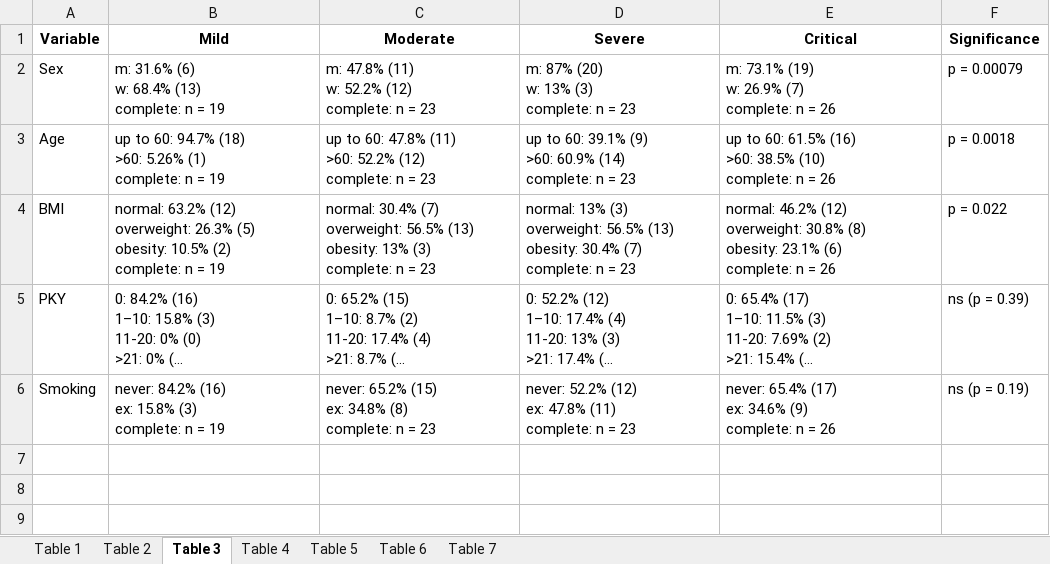
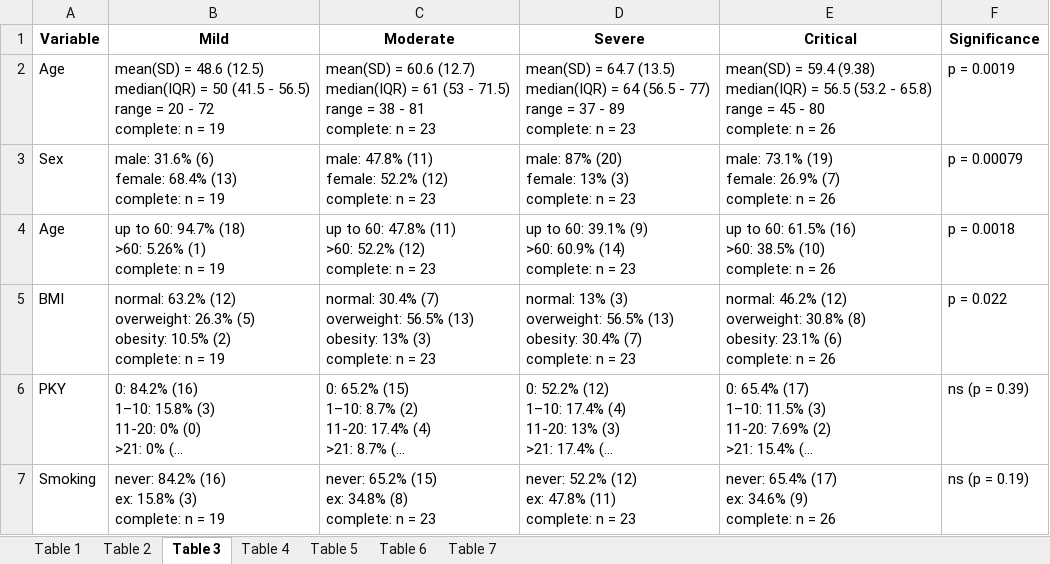
Before and after one commit to PiotrTymoszuk/radio_CovILD, an Excel workbook: paper/tables.xlsx, sheet Table 3, drawn as a sheet; long unchanged cells end in …; values as stored, in another font and other column widths than the file's, no borders; addresses are those after the commit; ↵ is a line break in a cell; the diff names each change by its address in the sheet, - before the commit and + after, or states it on an @@ line.

```diff
--- a/paper/tables.xlsx (sheet Table 3)
+++ b/paper/tables.xlsx (sheet Table 3)
+row 2: Age | mean(SD) = 48.6 (12.5) ↵ median(IQR) = 50 (41.5 - 56.5) ↵ range = 20 - 72 ↵ complete: n = 19 | mean(SD) = 60.6 (12.7) ↵ median(IQR) = 61 (53 - 71.5) ↵ range = 38 - 81 ↵ complete: n = 23 | mean(SD) = 64.7 (13.5) ↵ median(IQR) = 64 (56.5 - 77) ↵ range = 37 - 89 ↵ complete: n = 23 | mean(SD) = 59.4 (9.38) ↵ median(IQR) = 56.5 (53.2 - 65.8) ↵ range = 45 - 80 ↵ complete: n = 26 | p = 0.0019
-B3 (Mild): m: 31.6% (6) ↵ w: 68.4% (13)…
+B3 (Mild): male: 31.6% (6) ↵ female: 68.4% (13)…
-C3 (Moderate): m: 47.8% (11) ↵ w: 52.2% (12)…
+C3 (Moderate): male: 47.8% (11) ↵ female: 52.2% (12)…
-D3 (Severe): m: 87% (20) ↵ w: 13% (3) ↵ complete: n = 23
+D3 (Severe): male: 87% (20) ↵ female: 13% (3) ↵ complete: n = 23
-E3 (Critical): m: 73.1% (19) ↵ w: 26.9% (7)…
+E3 (Critical): male: 73.1% (19) ↵ female: 26.9% (7)…
```
Also changed, not shown: sheet Table 2, 6 other files.
